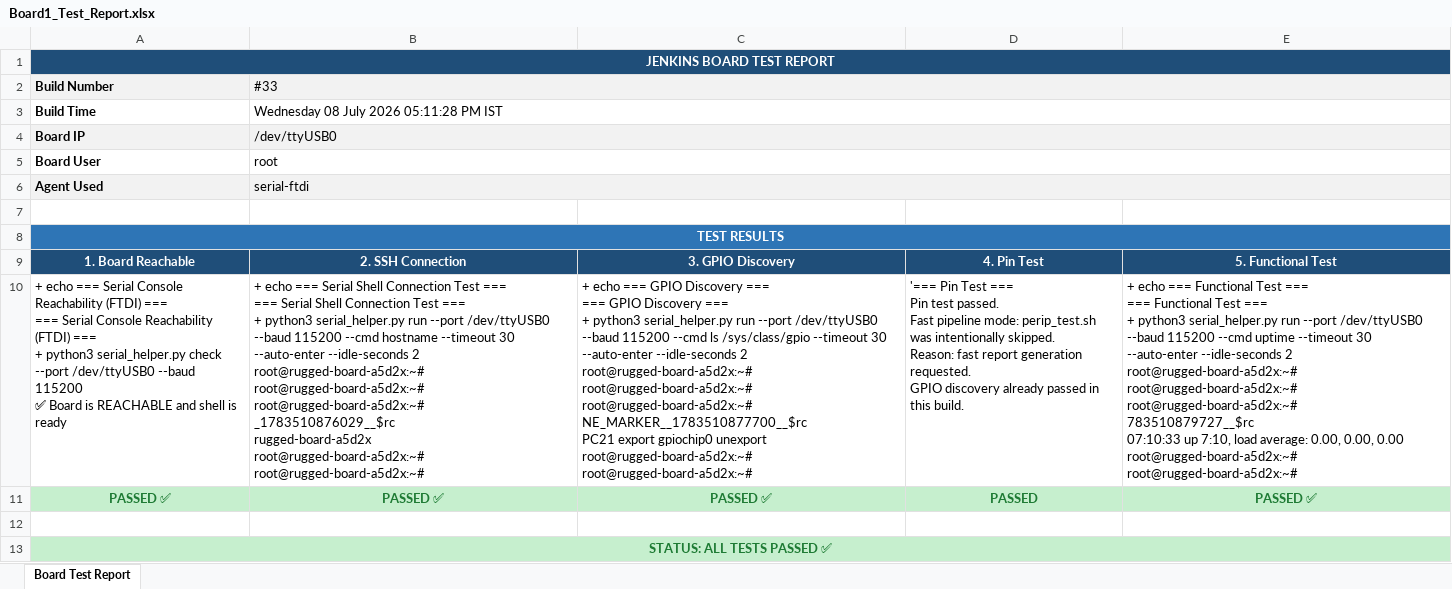
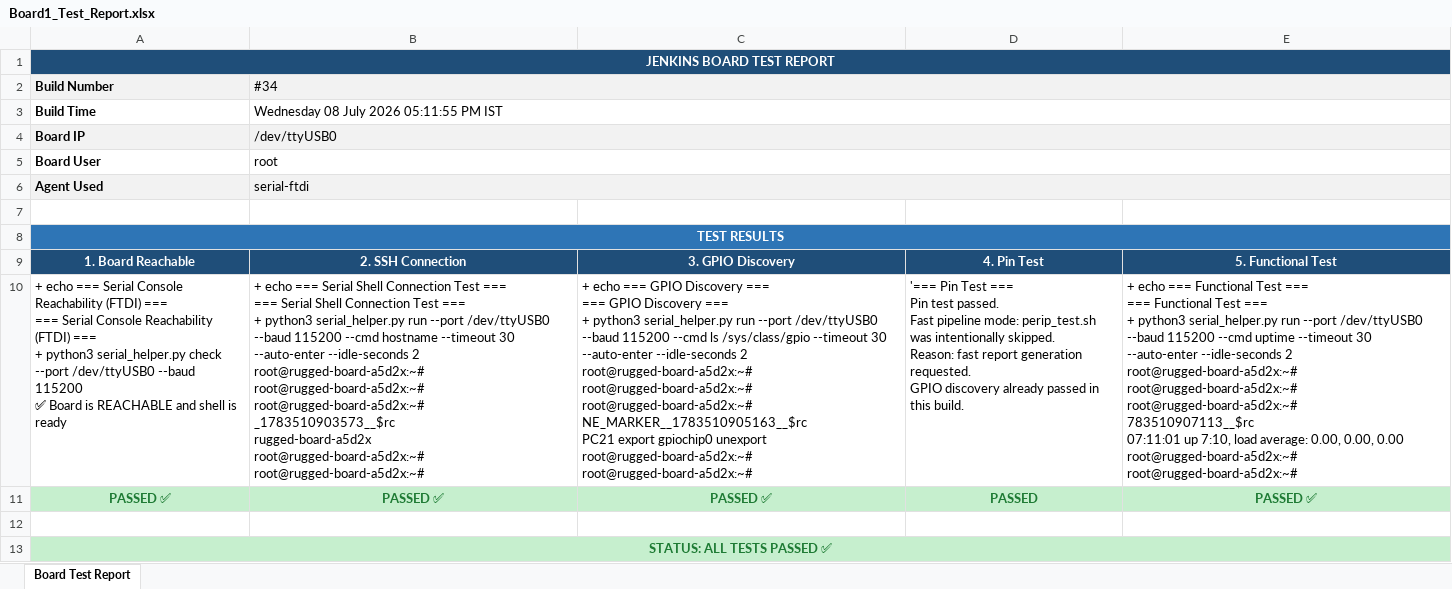
Before and after one commit to Shivaguru-crypto/jenkins-demo, an Excel workbook: test-reports/Board1_Test_Report.xlsx, sheet Board Test Report, drawn as a sheet; values as stored, in another font and other column widths than the file's, no borders; ↵ is a line break in a cell; the diff names each change by its address in the sheet, - before the commit and + after, or states it on an @@ line.

Commit message:
📊 Build #34 — Fast Board Report SUCCESS

```diff
--- a/test-reports/Board1_Test_Report.xlsx (sheet Board Test Report)
+++ b/test-reports/Board1_Test_Report.xlsx (sheet Board Test Report)
-B2: #33
+B2: #34
-B3 (#34): Wednesday 08 July 2026 05:11:28 PM IST
+B3 (#34): Wednesday 08 July 2026 05:11:55 PM IST
-B10 (#34): …root@rugged-board-a5d2x:~# ↵ root@rugged-board-a5d2x:~# ↵ _1783510876029__$rc ↵ rugged-board-a5d2x ↵ root@rugged-board-a5d2x:~#…
+B10 (#34): …root@rugged-board-a5d2x:~# ↵ root@rugged-board-a5d2x:~# ↵ _1783510903573__$rc ↵ rugged-board-a5d2x ↵ root@rugged-board-a5d2x:~#…
-C10: …root@rugged-board-a5d2x:~# ↵ root@rugged-board-a5d2x:~# ↵ NE_MARKER__1783510877700__$rc ↵ PC21 export…
+C10: …root@rugged-board-a5d2x:~# ↵ root@rugged-board-a5d2x:~# ↵ NE_MARKER__1783510905163__$rc ↵ PC21 export…
-E10: …root@rugged-board-a5d2x:~# ↵ root@rugged-board-a5d2x:~# ↵ 783510879727__$rc ↵ 07:10:33 up 7:10,…
+E10: …root@rugged-board-a5d2x:~# ↵ root@rugged-board-a5d2x:~# ↵ 783510907113__$rc ↵ 07:11:01 up 7:10,…
```
Also changed, not shown: test-reports/Board2_Test_Report.xlsx.
